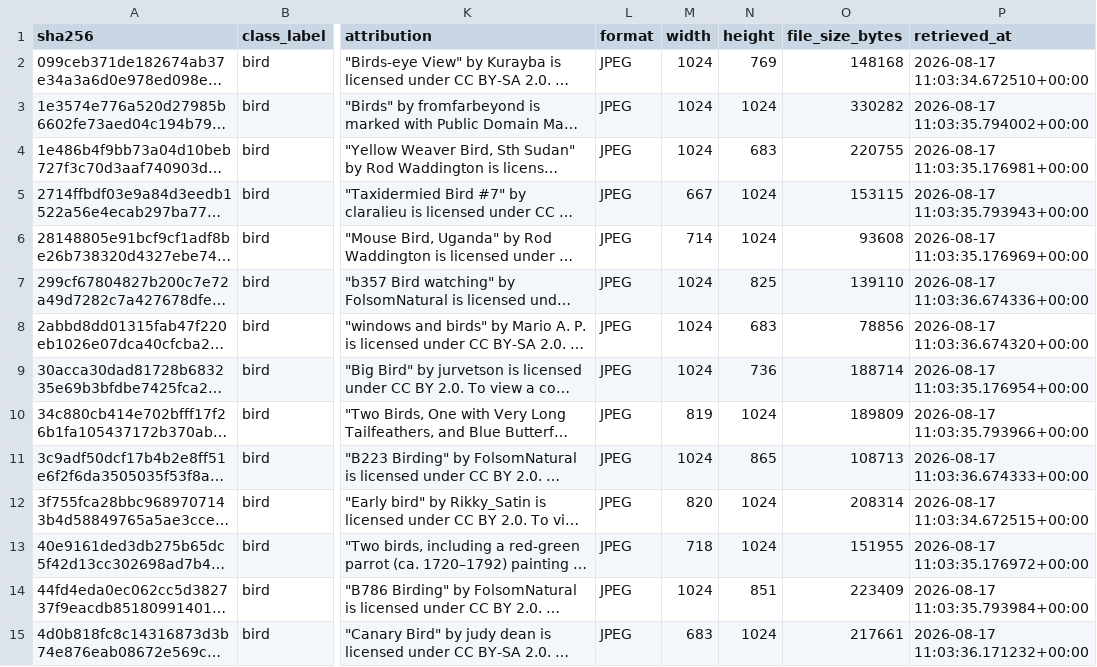
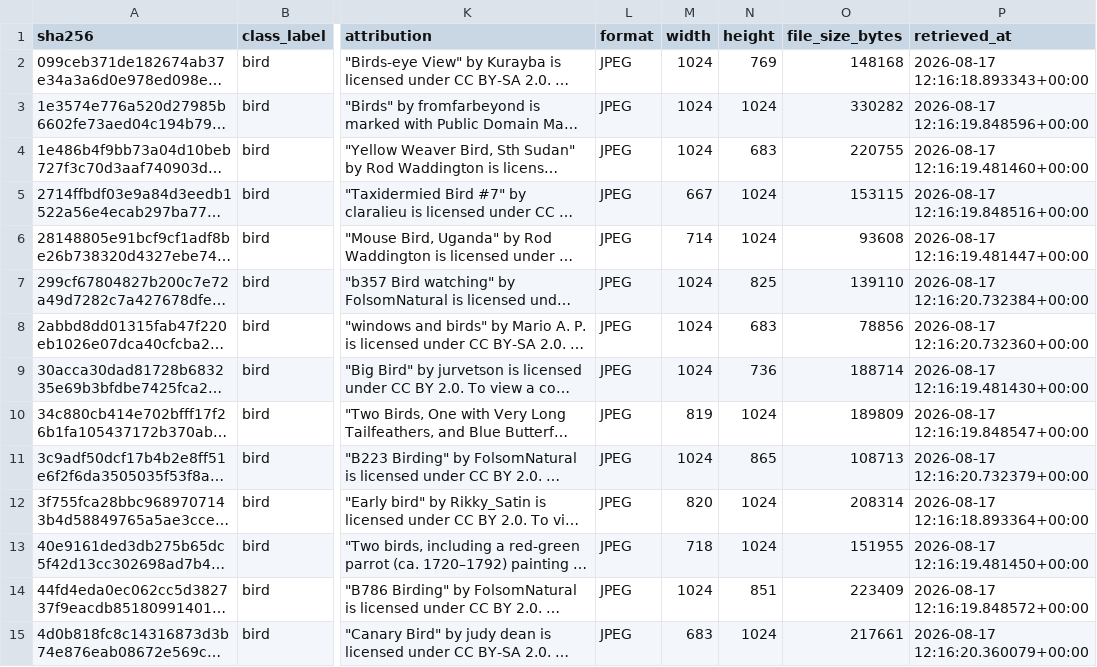
Before and after one commit to HanaO03/image-dataset-pipeline, a CSV file: data/output/dataset.csv, drawn as a sheet; only a part is shown, gaps mark what is left out; long unchanged cells end in …; the diff covers the shown part only; the diff names each change by its address in the sheet, - before the commit and + after, or states it on an @@ line.

```diff
--- a/data/output/dataset.csv
+++ b/data/output/dataset.csv
-P2 (retrieved_at): 2026-08-17 11:03:34.672510+00:00
+P2 (retrieved_at): 2026-08-17 12:16:18.893343+00:00
-P3 (retrieved_at): 2026-08-17 11:03:35.794002+00:00
+P3 (retrieved_at): 2026-08-17 12:16:19.848596+00:00
-P4 (retrieved_at): 2026-08-17 11:03:35.176981+00:00
+P4 (retrieved_at): 2026-08-17 12:16:19.481460+00:00
-P5 (retrieved_at): 2026-08-17 11:03:35.793943+00:00
+P5 (retrieved_at): 2026-08-17 12:16:19.848516+00:00
-P6 (retrieved_at): 2026-08-17 11:03:35.176969+00:00
+P6 (retrieved_at): 2026-08-17 12:16:19.481447+00:00
-P7 (retrieved_at): 2026-08-17 11:03:36.674336+00:00
+P7 (retrieved_at): 2026-08-17 12:16:20.732384+00:00
-P8 (retrieved_at): 2026-08-17 11:03:36.674320+00:00
+P8 (retrieved_at): 2026-08-17 12:16:20.732360+00:00
-P9 (retrieved_at): 2026-08-17 11:03:35.176954+00:00
+P9 (retrieved_at): 2026-08-17 12:16:19.481430+00:00
-P10 (retrieved_at): 2026-08-17 11:03:35.793966+00:00
+P10 (retrieved_at): 2026-08-17 12:16:19.848547+00:00
-P11 (retrieved_at): 2026-08-17 11:03:36.674333+00:00
+P11 (retrieved_at): 2026-08-17 12:16:20.732379+00:00
-P12 (retrieved_at): 2026-08-17 11:03:34.672515+00:00
+P12 (retrieved_at): 2026-08-17 12:16:18.893364+00:00
-P13 (retrieved_at): 2026-08-17 11:03:35.176972+00:00
+P13 (retrieved_at): 2026-08-17 12:16:19.481450+00:00
-P14 (retrieved_at): 2026-08-17 11:03:35.793984+00:00
+P14 (retrieved_at): 2026-08-17 12:16:19.848572+00:00
-P15 (retrieved_at): 2026-08-17 11:03:36.171232+00:00
+P15 (retrieved_at): 2026-08-17 12:16:20.360079+00:00
```
Also changed, not shown: 166 edited cells elsewhere in this file, 6 other files.
